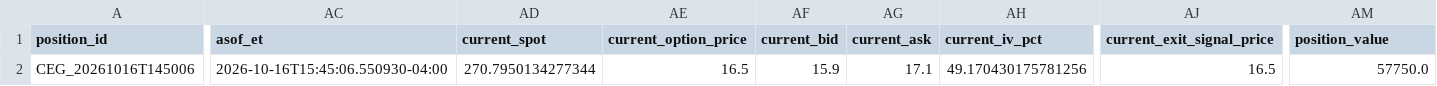
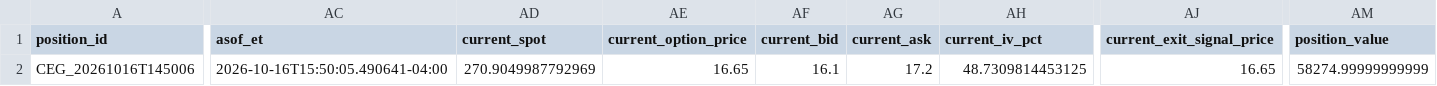
Before and after one commit to randomwalkhan/Short-Term-Reversal-Strategy, a CSV file: results/reversal_3_3_live/live_positions.csv, drawn as a sheet; only a part is shown, gaps mark what is left out; the diff covers the shown part only; the diff names each change by its address in the sheet, - before the commit and + after, or states it on an @@ line.

```diff
--- a/results/reversal_3_3_live/live_positions.csv
+++ b/results/reversal_3_3_live/live_positions.csv
-AC2 (asof_et): 2026-10-16T15:45:06.550930-04:00
+AC2 (asof_et): 2026-10-16T15:50:05.490641-04:00
-AD2 (current_spot): 270.7950134277344
+AD2 (current_spot): 270.9049987792969
-AE2 (current_option_price): 16.5
+AE2 (current_option_price): 16.65
-AF2 (current_bid): 15.9
+AF2 (current_bid): 16.1
-AG2 (current_ask): 17.1
+AG2 (current_ask): 17.2
-AH2 (current_iv_pct): 49.170430175781256
+AH2 (current_iv_pct): 48.7309814453125
-AJ2 (current_exit_signal_price): 16.5
+AJ2 (current_exit_signal_price): 16.65
-AM2 (position_value): 57750.0
+AM2 (position_value): 58274.99999999999
```
Also changed, not shown: 3 edited cells elsewhere in this file, 7 other files.
